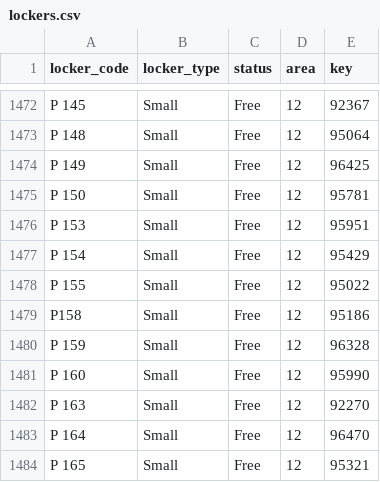
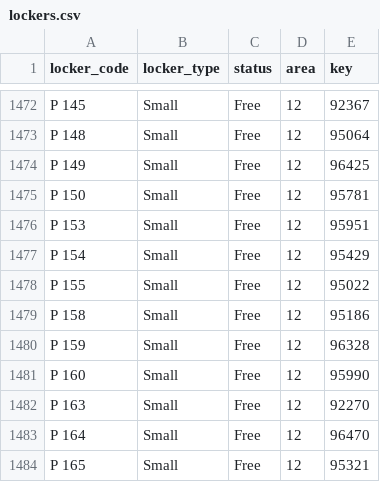
Before and after one commit to uwidcit/Lockers-App, a CSV file: lockers.csv, drawn as a sheet; only a part is shown, gaps mark what is left out; the diff names each change by its address in the sheet, - before the commit and + after, or states it on an @@ line.

```diff
--- a/lockers.csv
+++ b/lockers.csv
-A1479 (locker_code): P158
+A1479 (locker_code): P 158
```
Also changed, not shown: 2 other files.
